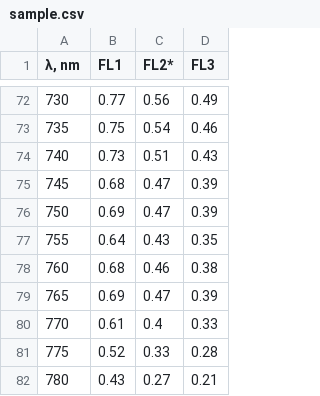
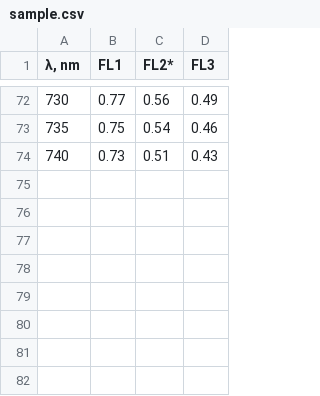
Before and after one commit to luox-app/luox, a CSV file: src/examples/sample.csv, drawn as a sheet; only a part is shown, gaps mark what is left out; the diff names each change by its address in the sheet, - before the commit and + after, or states it on an @@ line.

Commit message:
Update sample.csv to contain only visible light
We've added validation to the input spectra to ensure that they have
wavelengths between 380 and 740nm. This commit changes the `sample.csv`
to have the same range.

```diff
--- a/src/examples/sample.csv
+++ b/src/examples/sample.csv
-row 75: 745 | 0.68 | 0.47 | 0.39
-row 76: 750 | 0.69 | 0.47 | 0.39
-row 77: 755 | 0.64 | 0.43 | 0.35
-row 78: 760 | 0.68 | 0.46 | 0.38
-row 79: 765 | 0.69 | 0.47 | 0.39
-row 80: 770 | 0.61 | 0.4 | 0.33
-row 81: 775 | 0.52 | 0.33 | 0.28
-row 82: 780 | 0.43 | 0.27 | 0.21
```
